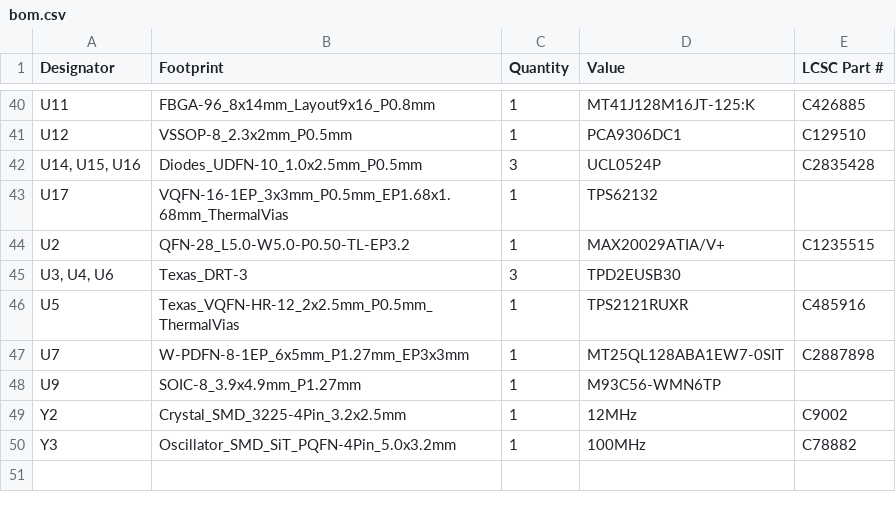
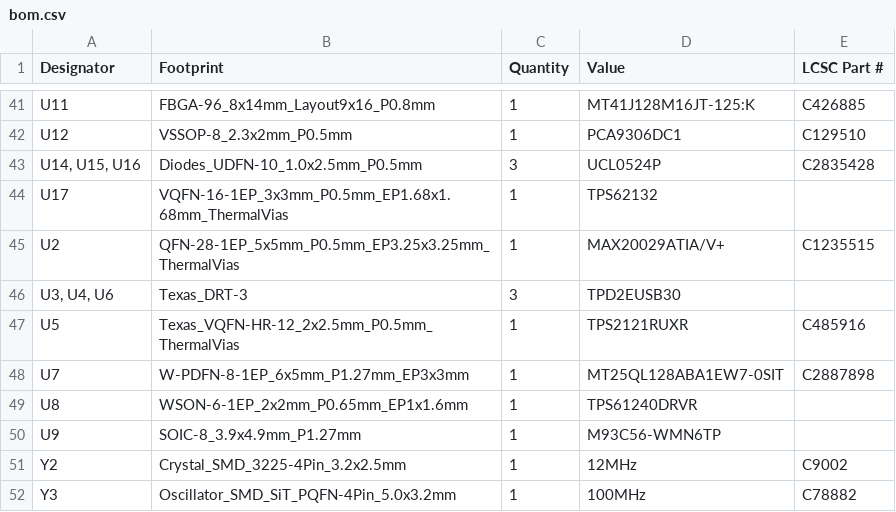
Before and after one commit to KaiPereira/M.2-FPGA-Accelerator, a CSV file: PCB/production/bom.csv, drawn as a sheet; only a part is shown, gaps mark what is left out; the diff covers the shown part only.

```diff
--- a/PCB/production/bom.csv
+++ b/PCB/production/bom.csv
@@ -43,3 +44,3 @@ U12,VSSOP-8_2.3x2mm_P0.5mm,1,PCA9306DC1,C129510
 U17,VQFN-16-1EP_3x3mm_P0.5mm_EP1.68x1.68mm_ThermalVias,1,TPS62132,
-U2,QFN-28_L5.0-W5.0-P0.50-TL-EP3.2,1,MAX20029ATIA/V+,C1235515
+U2,QFN-28-1EP_5x5mm_P0.5mm_EP3.25x3.25mm_ThermalVias,1,MAX20029ATIA/V+,C1235515
 "U3, U4, U6",Texas_DRT-3,3,TPD2EUSB30,
@@ -47,2 +48,3 @@ U5,Texas_VQFN-HR-12_2x2.5mm_P0.5mm_ThermalVias,1,TPS2121RUXR,C485916
 U7,W-PDFN-8-1EP_6x5mm_P1.27mm_EP3x3mm,1,MT25QL128ABA1EW7-0SIT,C2887898
+U8,WSON-6-1EP_2x2mm_P0.65mm_EP1x1.6mm,1,TPS61240DRVR,
 U9,SOIC-8_3.9x4.9mm_P1.27mm,1,M93C56-WMN6TP,
```
Also changed, not shown: 4 added rows, 3 removed rows and 12 edited cells elsewhere in this file, PCB/production/designators.csv, PCB/production/positions.csv, 15 other files.
